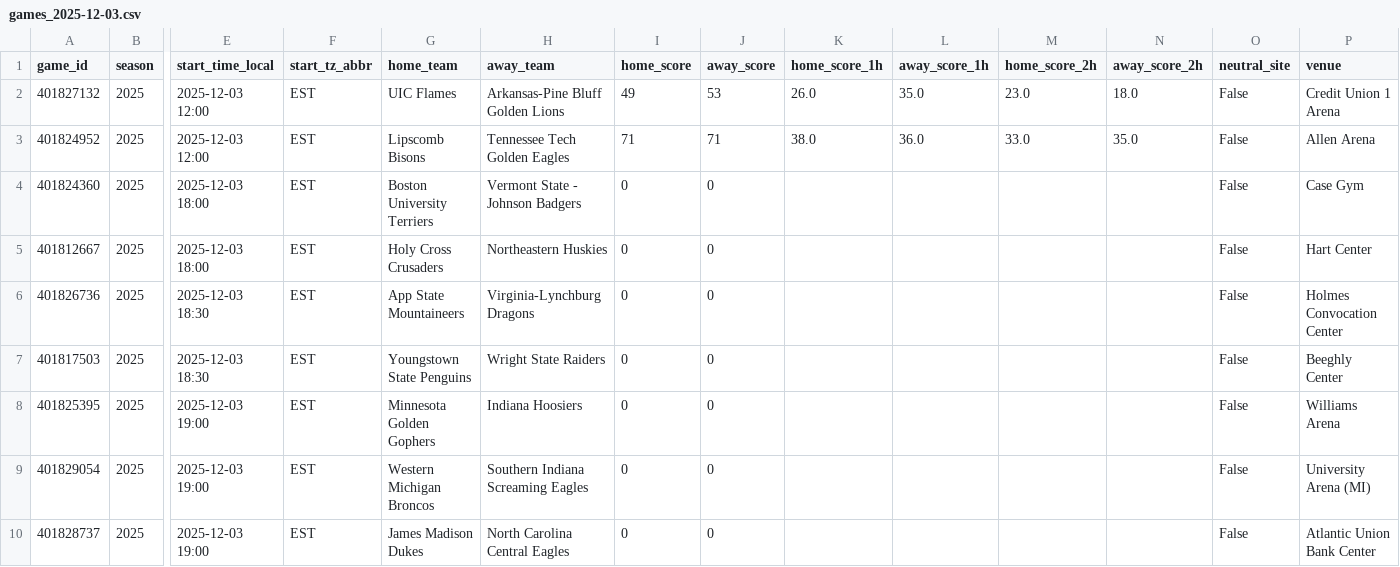
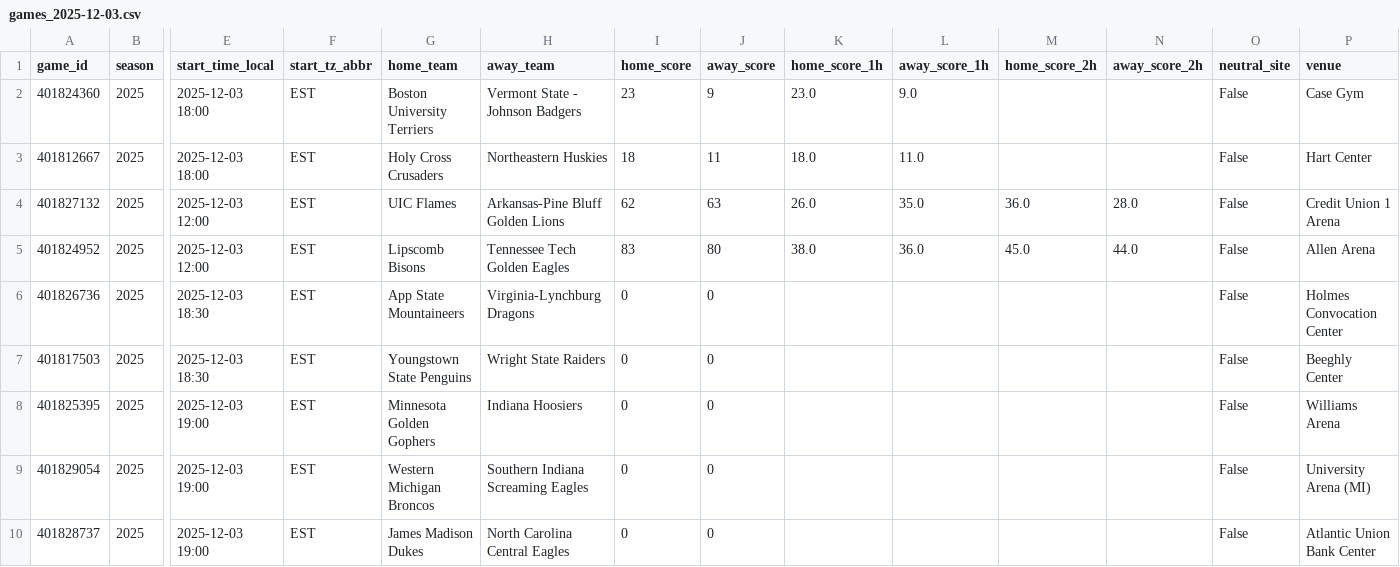
Before and after one commit to mostgood1/NCAAB, a CSV file: outputs/games_2025-12-03.csv, drawn as a sheet; only a part is shown, gaps mark what is left out; removed rows and columns are numbered as before the commit, all else as after; rows hold the shown columns only; the diff names each change by its address in the sheet, - before the commit and + after, or states it on an @@ line.

```diff
--- a/outputs/games_2025-12-03.csv
+++ b/outputs/games_2025-12-03.csv
+row 2: 401824360 | 2025 | 2025-12-03 18:00 | EST | Boston University Terriers | Vermont State - Johnson Badgers | 23 | 9 | 23.0 | 9.0 |  |  | False | Case Gym
+row 3: 401812667 | 2025 | 2025-12-03 18:00 | EST | Holy Cross Crusaders | Northeastern Huskies | 18 | 11 | 18.0 | 11.0 |  |  | False | Hart Center
-I4 (home_score): 49
+I4 (home_score): 62
-J4 (away_score): 53
+J4 (away_score): 63
-M4 (home_score_2h): 23.0
+M4 (home_score_2h): 36.0
-N4 (away_score_2h): 18.0
+N4 (away_score_2h): 28.0
-I5 (home_score): 71
+I5 (home_score): 83
-J5 (away_score): 71
+J5 (away_score): 80
-M5 (home_score_2h): 33.0
+M5 (home_score_2h): 45.0
-N5 (away_score_2h): 35.0
+N5 (away_score_2h): 44.0
-row 4: 401824360 | 2025 | 2025-12-03 18:00 | EST | Boston University Terriers | Vermont State - Johnson Badgers | 0 | 0 |  |  |  |  | False | Case Gym
-row 5: 401812667 | 2025 | 2025-12-03 18:00 | EST | Holy Cross Crusaders | Northeastern Huskies | 0 | 0 |  |  |  |  | False | Hart Center
```
Also changed, not shown: outputs/games_with_odds_2025-12-03.csv, outputs/odds_2025-12-03.csv, 5 other files.
